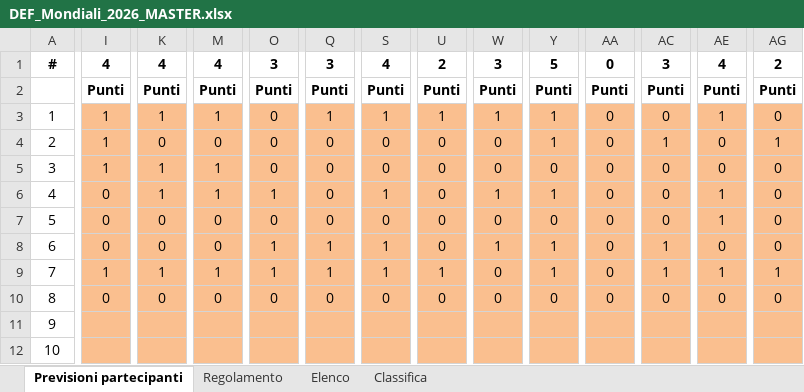
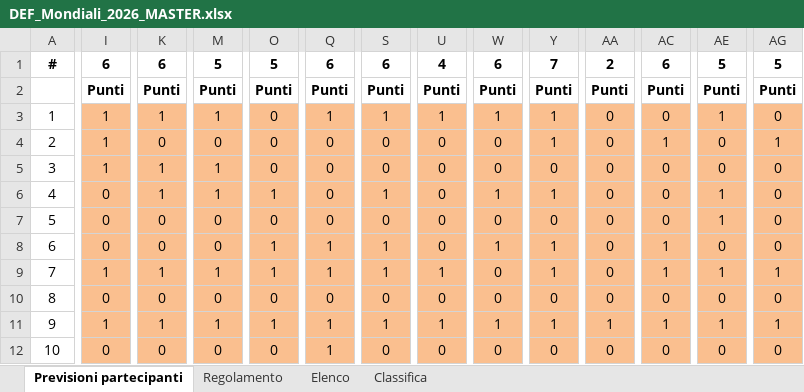
Before and after one commit to neker97/mondialito-izi, an Excel workbook: html-files/DEF_Mondiali_2026_MASTER.xlsx, sheet Previsioni partecipanti, drawn as a sheet; only a part is shown, gaps mark what is left out; values as stored, in another font and other column widths than the file's, no borders; the diff covers the shown part only; the diff names each change by its address in the sheet, - before the commit and + after, or states it on an @@ line.

Commit message:
📊 Auto-sync XLSX from Google Drive

```diff
--- a/html-files/DEF_Mondiali_2026_MASTER.xlsx (sheet Previsioni partecipanti)
+++ b/html-files/DEF_Mondiali_2026_MASTER.xlsx (sheet Previsioni partecipanti)
-I1: 4
+I1: 6
-K1: 4
+K1: 6
-M1: 4
+M1: 5
-O1: 3
+O1: 5
-Q1: 3
+Q1: 6
-S1: 4
+S1: 6
-U1: 2
+U1: 4
-W1: 3
+W1: 6
-Y1: 5
+Y1: 7
-AA1: 0
+AA1: 2
-AC1: 3
+AC1: 6
-AE1: 4
+AE1: 5
-AG1: 2
+AG1: 5
-I11: (empty)
+I11: 1
-K11: (empty)
+K11: 1
-M11: (empty)
+M11: 1
-O11: (empty)
+O11: 1
-Q11:Q12: (empty)
+Q11:Q12: 1
-S11: (empty)
+S11: 1
-U11: (empty)
+U11: 1
-W11: (empty)
+W11: 1
-Y11: (empty)
+Y11: 1
-AA11: (empty)
+AA11: 1
-AC11: (empty)
+AC11: 1
-AE11: (empty)
+AE11: 1
-AG11: (empty)
+AG11: 1
-I12: (empty)
+I12: 0
-K12: (empty)
+K12: 0
-M12: (empty)
+M12: 0
-O12: (empty)
+O12: 0
-S12: (empty)
+S12: 0
-U12: (empty)
+U12: 0
-W12: (empty)
+W12: 0
-Y12: (empty)
+Y12: 0
-AA12: (empty)
+AA12: 0
-AC12: (empty)
+AC12: 0
-AE12: (empty)
+AE12: 0
-AG12: (empty)
+AG12: 0
```
Also changed, not shown: 70 edited cells elsewhere in this sheet, sheet Classifica, sheet Elenco.
